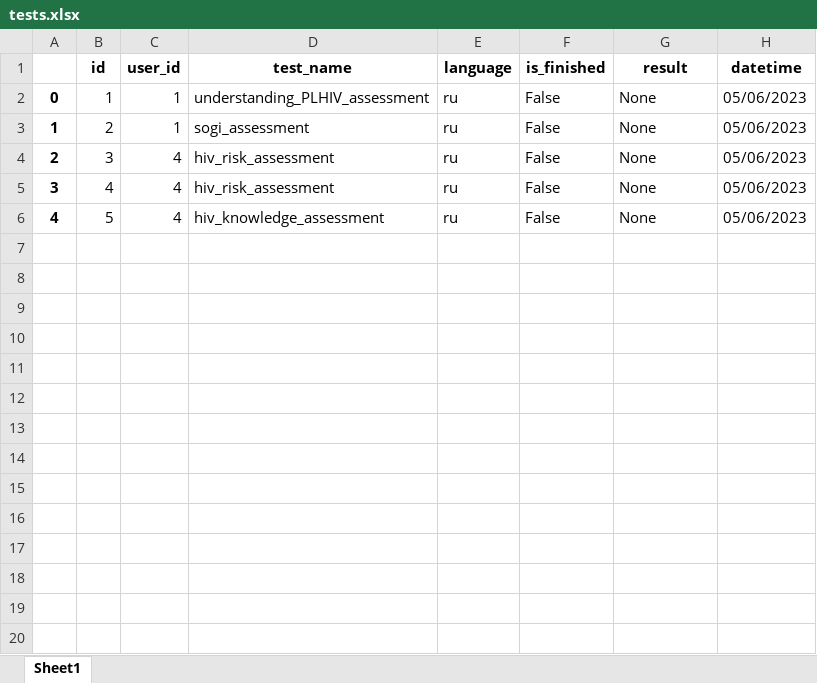
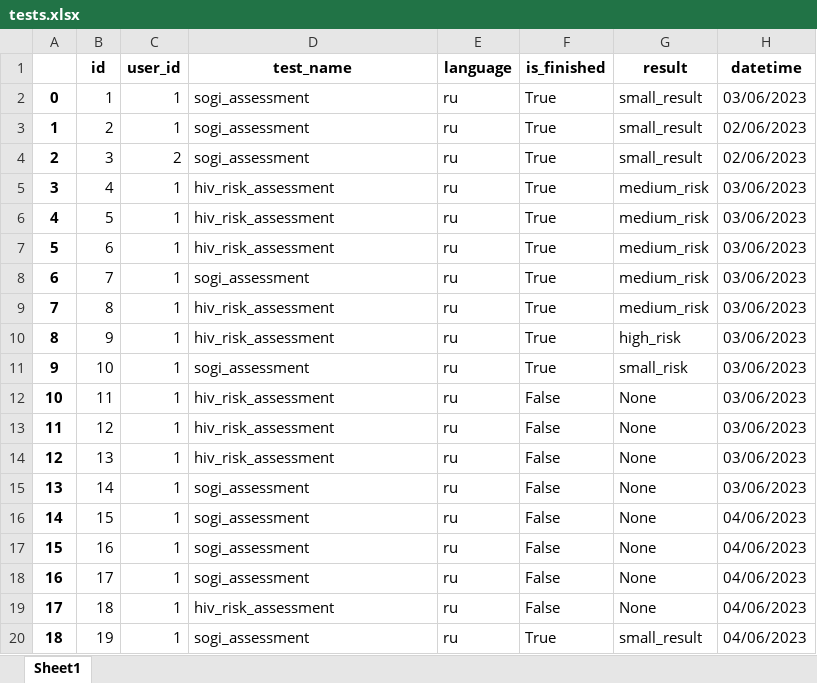
Before and after one commit to Meorwik/DKPSupportBot, an Excel workbook: data/database_backup/tests.xlsx, sheet Sheet1, drawn as a sheet; only a part is shown; values as stored, in another font and other column widths than the file's, no borders; the diff covers the shown part only; the diff names each change by its address in the sheet, - before the commit and + after, or states it on an @@ line.

```diff
--- a/data/database_backup/tests.xlsx (sheet Sheet1)
+++ b/data/database_backup/tests.xlsx (sheet Sheet1)
-D2 (test_name): understanding_PLHIV_assessment
+D2 (test_name): sogi_assessment
-F2:F6 (is_finished): False
+F2:F6 (is_finished): True
-G2:G4 (result): None
+G2:G4 (result): small_result
-H2 (datetime): 05/06/2023
+H2 (datetime): 03/06/2023
-H3:H4 (datetime): 05/06/2023
+H3:H4 (datetime): 02/06/2023
-C4 (user_id): 4
+C4 (user_id): 2
-D4 (test_name): hiv_risk_assessment
+D4 (test_name): sogi_assessment
-C5:C6 (user_id): 4
+C5:C6 (user_id): 1
-G5:G6 (result): None
+G5:G6 (result): medium_risk
-H5:H6 (datetime): 05/06/2023
+H5:H6 (datetime): 03/06/2023
-D6 (test_name): hiv_knowledge_assessment
+D6 (test_name): hiv_risk_assessment
+row 7: 5 | 6 | 1 | hiv_risk_assessment | ru | True | medium_risk | 03/06/2023
+row 8: 6 | 7 | 1 | sogi_assessment | ru | True | medium_risk | 03/06/2023
+row 9: 7 | 8 | 1 | hiv_risk_assessment | ru | True | medium_risk | 03/06/2023
+row 10: 8 | 9 | 1 | hiv_risk_assessment | ru | True | high_risk | 03/06/2023
+row 11: 9 | 10 | 1 | sogi_assessment | ru | True | small_risk | 03/06/2023
+row 12: 10 | 11 | 1 | hiv_risk_assessment | ru | False | None | 03/06/2023
+row 13: 11 | 12 | 1 | hiv_risk_assessment | ru | False | None | 03/06/2023
+row 14: 12 | 13 | 1 | hiv_risk_assessment | ru | False | None | 03/06/2023
+row 15: 13 | 14 | 1 | sogi_assessment | ru | False | None | 03/06/2023
+row 16: 14 | 15 | 1 | sogi_assessment | ru | False | None | 04/06/2023
+row 17: 15 | 16 | 1 | sogi_assessment | ru | False | None | 04/06/2023
+row 18: 16 | 17 | 1 | sogi_assessment | ru | False | None | 04/06/2023
+row 19: 17 | 18 | 1 | hiv_risk_assessment | ru | False | None | 04/06/2023
+row 20: 18 | 19 | 1 | sogi_assessment | ru | True | small_result | 04/06/2023
```
Also changed, not shown: 25 added rows elsewhere in this sheet, data/database_backup/logs.xlsx, 3 other files.
